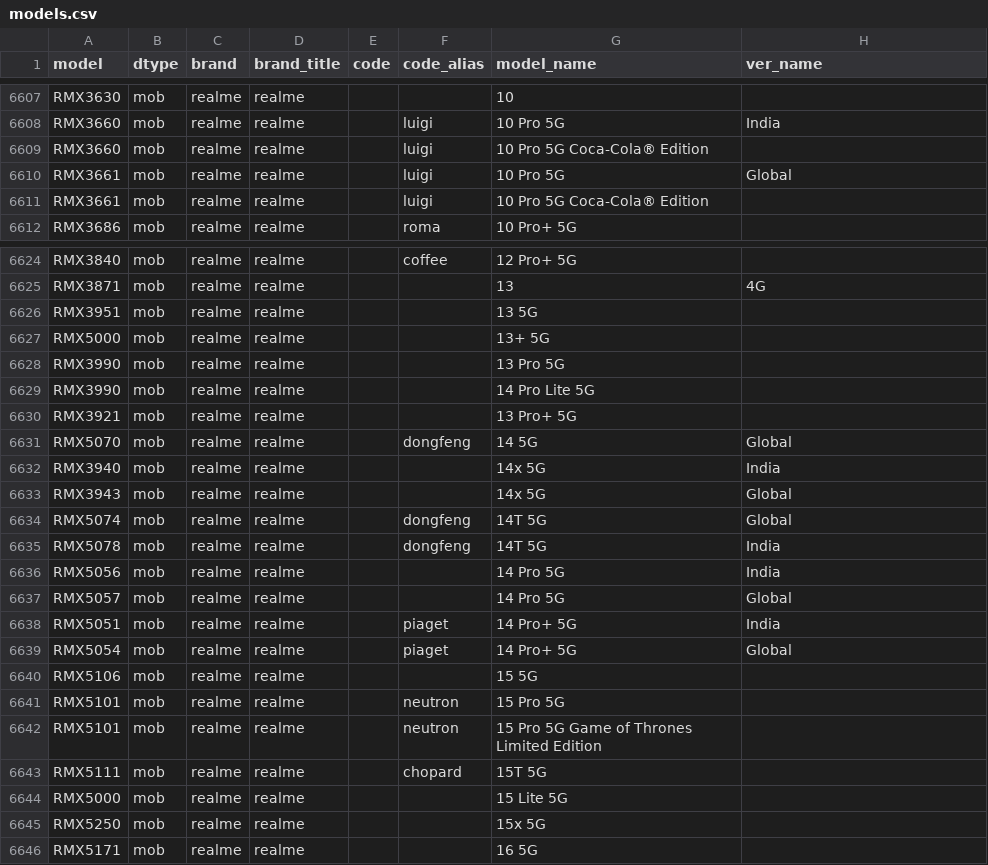
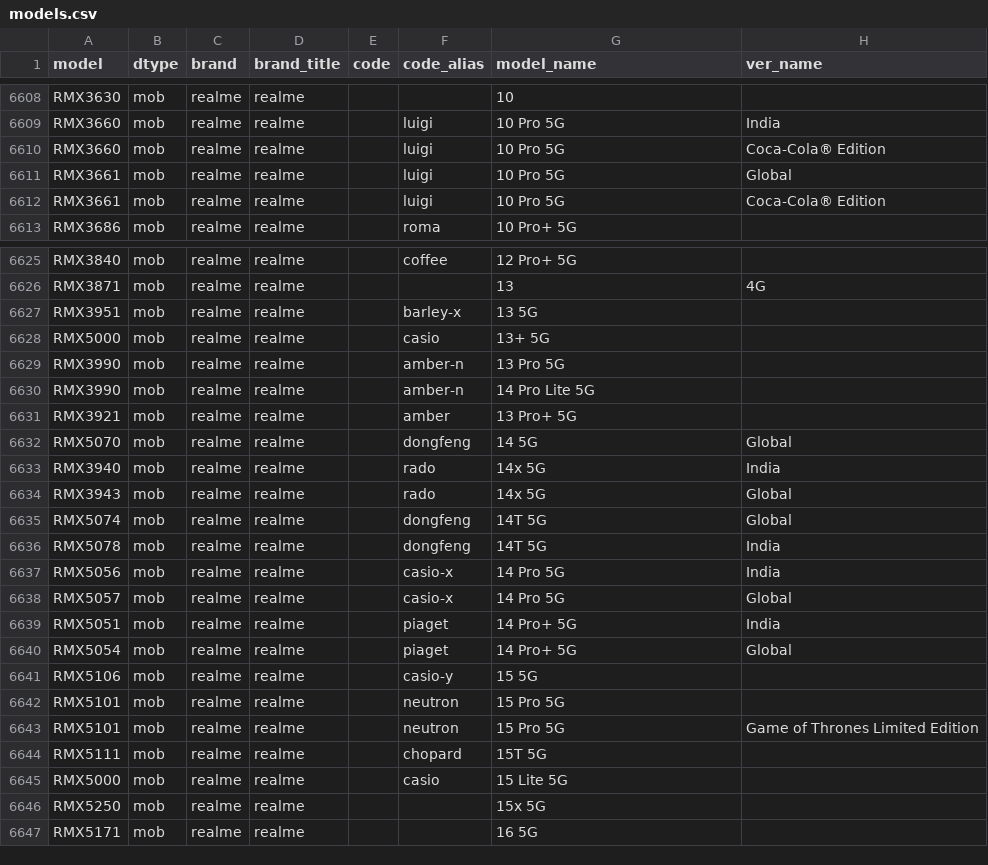
Before and after one commit to ITxiao6666/MobileModels-csv, a CSV file: models.csv, drawn as a sheet; only a part is shown, gaps mark what is left out; the diff covers the shown part only.

Commit message:
Sync with MobileModels a7bf85617252d702b6bf3c6fe26898ec610f59fe

```diff
--- a/models.csv
+++ b/models.csv
@@ -6608,5 +6609,5 @@ RMX3630,mob,realme,realme,,,10,
 RMX3660,mob,realme,realme,,luigi,10 Pro 5G,India
-RMX3660,mob,realme,realme,,luigi,10 Pro 5G Coca-Cola® Edition,
+RMX3660,mob,realme,realme,,luigi,10 Pro 5G,Coca-Cola® Edition
 RMX3661,mob,realme,realme,,luigi,10 Pro 5G,Global
-RMX3661,mob,realme,realme,,luigi,10 Pro 5G Coca-Cola® Edition,
+RMX3661,mob,realme,realme,,luigi,10 Pro 5G,Coca-Cola® Edition
 RMX3686,mob,realme,realme,,roma,10 Pro+ 5G,
@@ -6625,21 +6626,21 @@ RMX3840,mob,realme,realme,,coffee,12 Pro+ 5G,
 RMX3871,mob,realme,realme,,,13,4G
-RMX3951,mob,realme,realme,,,13 5G,
-RMX5000,mob,realme,realme,,,13+ 5G,
-RMX3990,mob,realme,realme,,,13 Pro 5G,
-RMX3990,mob,realme,realme,,,14 Pro Lite 5G,
-RMX3921,mob,realme,realme,,,13 Pro+ 5G,
+RMX3951,mob,realme,realme,,barley-x,13 5G,
+RMX5000,mob,realme,realme,,casio,13+ 5G,
+RMX3990,mob,realme,realme,,amber-n,13 Pro 5G,
+RMX3990,mob,realme,realme,,amber-n,14 Pro Lite 5G,
+RMX3921,mob,realme,realme,,amber,13 Pro+ 5G,
 RMX5070,mob,realme,realme,,dongfeng,14 5G,Global
-RMX3940,mob,realme,realme,,,14x 5G,India
-RMX3943,mob,realme,realme,,,14x 5G,Global
+RMX3940,mob,realme,realme,,rado,14x 5G,India
+RMX3943,mob,realme,realme,,rado,14x 5G,Global
 RMX5074,mob,realme,realme,,dongfeng,14T 5G,Global
 RMX5078,mob,realme,realme,,dongfeng,14T 5G,India
-RMX5056,mob,realme,realme,,,14 Pro 5G,India
-RMX5057,mob,realme,realme,,,14 Pro 5G,Global
+RMX5056,mob,realme,realme,,casio-x,14 Pro 5G,India
+RMX5057,mob,realme,realme,,casio-x,14 Pro 5G,Global
 RMX5051,mob,realme,realme,,piaget,14 Pro+ 5G,India
 RMX5054,mob,realme,realme,,piaget,14 Pro+ 5G,Global
-RMX5106,mob,realme,realme,,,15 5G,
+RMX5106,mob,realme,realme,,casio-y,15 5G,
 RMX5101,mob,realme,realme,,neutron,15 Pro 5G,
-RMX5101,mob,realme,realme,,neutron,15 Pro 5G Game of Thrones Limited Edition,
+RMX5101,mob,realme,realme,,neutron,15 Pro 5G,Game of Thrones Limited Edition
 RMX5111,mob,realme,realme,,chopard,15T 5G,
-RMX5000,mob,realme,realme,,,15 Lite 5G,
+RMX5000,mob,realme,realme,,casio,15 Lite 5G,
 RMX5250,mob,realme,realme,,,15x 5G,
```
Also changed, not shown: 1 added row and 57 edited cells elsewhere in this file, 1 other file.
